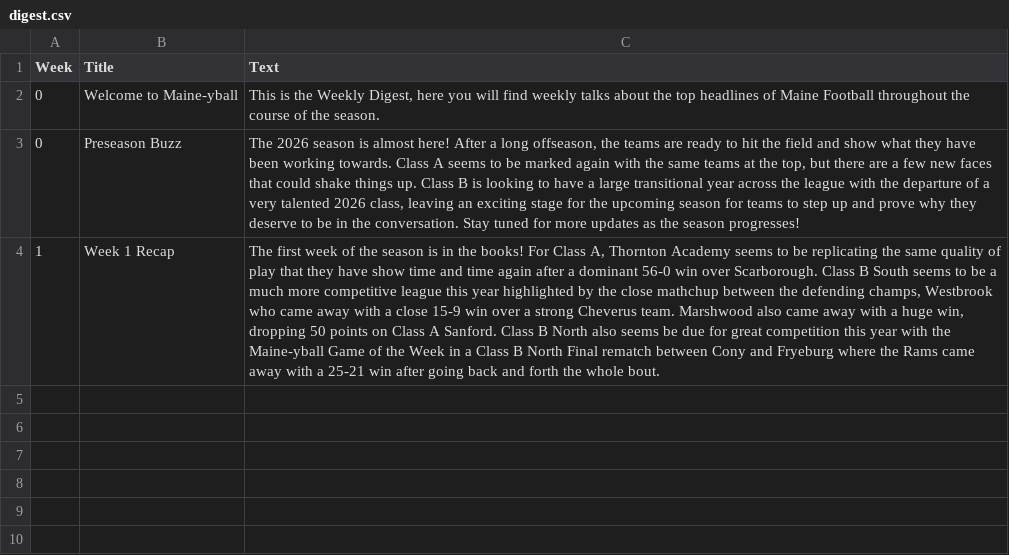
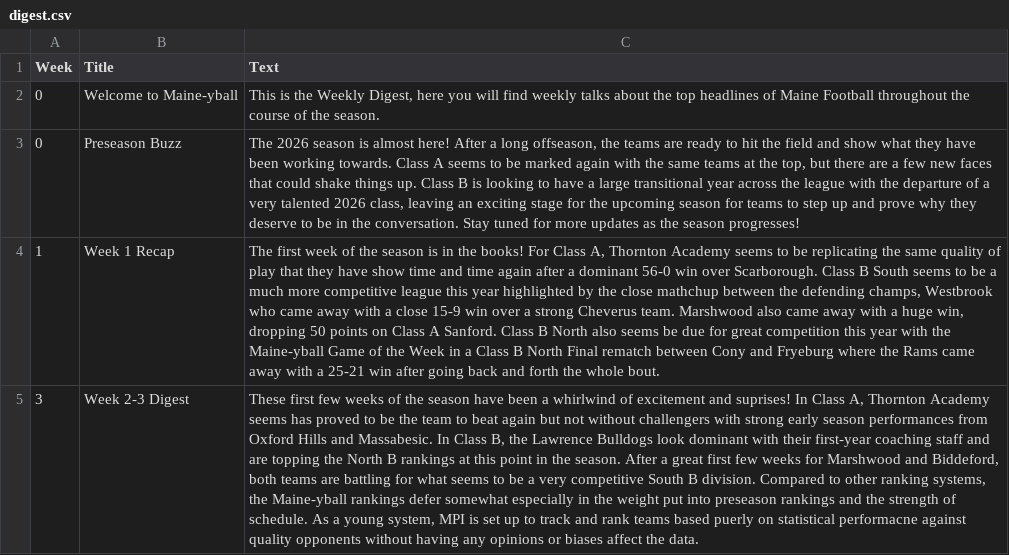
Before and after one commit to owencurtice/maine-yball, a CSV file: data/digest.csv, drawn as a sheet; the diff names each change by its address in the sheet, - before the commit and + after, or states it on an @@ line.

Commit message:
Weekly Digest Weeks 2-3

```diff
--- a/data/digest.csv
+++ b/data/digest.csv
+row 5: 3 | Week 2-3 Digest | These first few weeks of the season have been a whirlwind of excitement and suprises! In Class A, Thornton Academy seems has proved to be the team to beat again but not without challengers with strong early season performances from Oxford Hills and Massabesic. In Class B, the Lawrence Bulldogs look dominant with their first-year coaching staff and are topping the North B rankings at this point in the season. After a great first few weeks for Marshwood and Biddeford, both teams are battling for what seems to be a very competitive South B division. Compared to other ranking systems, the Maine-yball rankings defer somewhat especially in the weight put into preseason rankings and the strength of schedule. As a young system, MPI is set up to track and rank teams based puerly on statistical performacne against quality opponents without having any opinions or biases affect the data.
```
